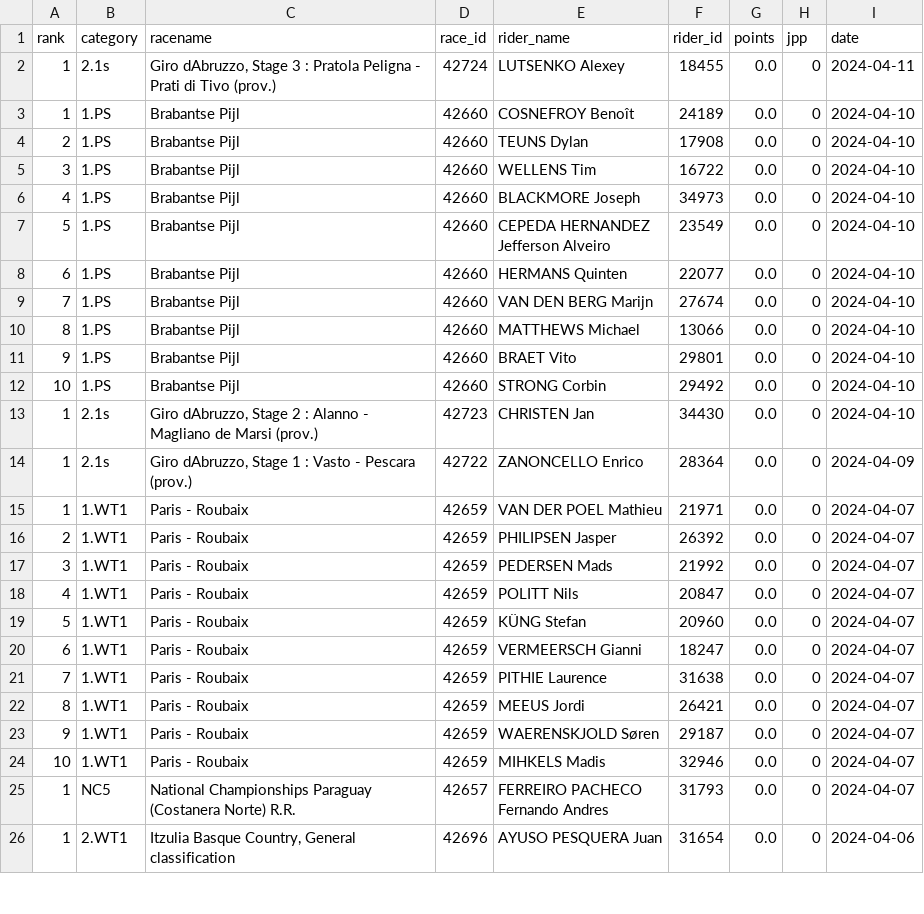
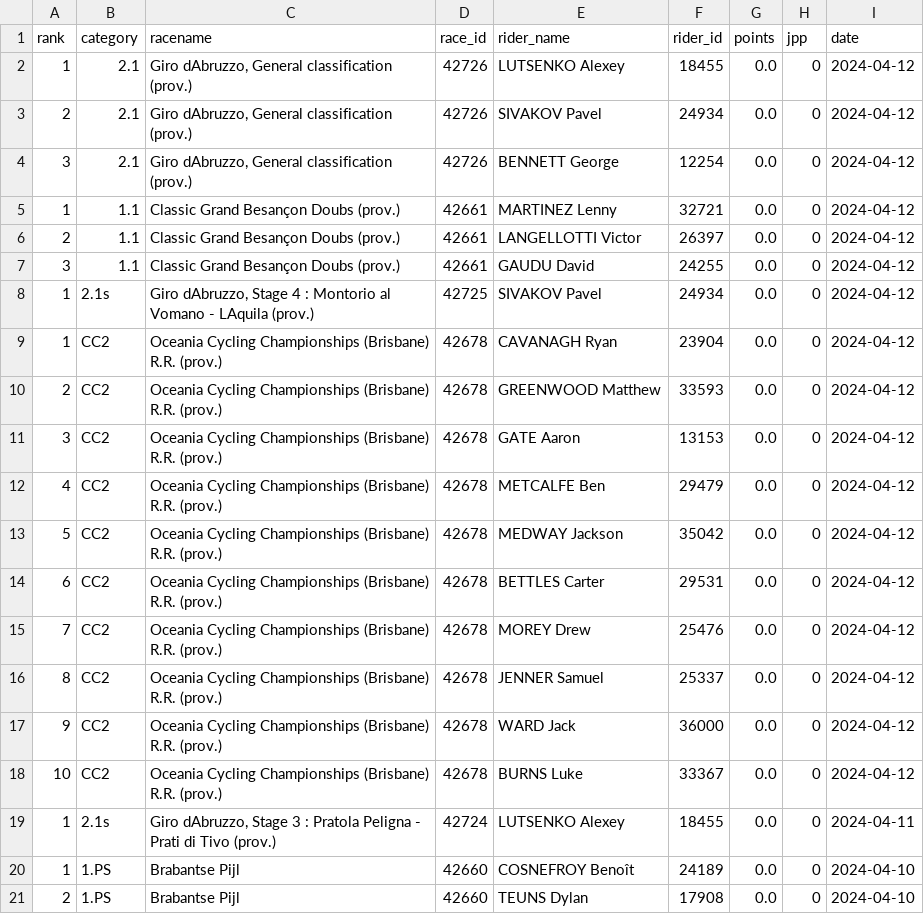
Before and after one commit to wijnandb/wielerspel2024, a CSV file: _data/all_results.csv, drawn as a sheet; only a part is shown; the shorter side is filled out with more unchanged rows; the diff names each change by its address in the sheet, - before the commit and + after, or states it on an @@ line.

Commit message:
New results at 2024-04-12T15:08:03

```diff
--- a/_data/all_results.csv
+++ b/_data/all_results.csv
+row 2: 1 | 2.1 | Giro dAbruzzo, General classification (prov.) | 42726 | LUTSENKO Alexey | 18455 | 0.0 | 0 | 2024-04-12
+row 3: 2 | 2.1 | Giro dAbruzzo, General classification (prov.) | 42726 | SIVAKOV Pavel | 24934 | 0.0 | 0 | 2024-04-12
+row 4: 3 | 2.1 | Giro dAbruzzo, General classification (prov.) | 42726 | BENNETT George | 12254 | 0.0 | 0 | 2024-04-12
+row 5: 1 | 1.1 | Classic Grand Besançon Doubs (prov.) | 42661 | MARTINEZ Lenny | 32721 | 0.0 | 0 | 2024-04-12
+row 6: 2 | 1.1 | Classic Grand Besançon Doubs (prov.) | 42661 | LANGELLOTTI Victor | 26397 | 0.0 | 0 | 2024-04-12
+row 7: 3 | 1.1 | Classic Grand Besançon Doubs (prov.) | 42661 | GAUDU David | 24255 | 0.0 | 0 | 2024-04-12
+row 8: 1 | 2.1s | Giro dAbruzzo, Stage 4 : Montorio al Vomano - LAquila (prov.) | 42725 | SIVAKOV Pavel | 24934 | 0.0 | 0 | 2024-04-12
+row 9: 1 | CC2 | Oceania Cycling Championships (Brisbane) R.R. (prov.) | 42678 | CAVANAGH Ryan | 23904 | 0.0 | 0 | 2024-04-12
+row 10: 2 | CC2 | Oceania Cycling Championships (Brisbane) R.R. (prov.) | 42678 | GREENWOOD Matthew | 33593 | 0.0 | 0 | 2024-04-12
+row 11: 3 | CC2 | Oceania Cycling Championships (Brisbane) R.R. (prov.) | 42678 | GATE Aaron | 13153 | 0.0 | 0 | 2024-04-12
+row 12: 4 | CC2 | Oceania Cycling Championships (Brisbane) R.R. (prov.) | 42678 | METCALFE Ben | 29479 | 0.0 | 0 | 2024-04-12
+row 13: 5 | CC2 | Oceania Cycling Championships (Brisbane) R.R. (prov.) | 42678 | MEDWAY Jackson | 35042 | 0.0 | 0 | 2024-04-12
+row 14: 6 | CC2 | Oceania Cycling Championships (Brisbane) R.R. (prov.) | 42678 | BETTLES Carter | 29531 | 0.0 | 0 | 2024-04-12
+row 15: 7 | CC2 | Oceania Cycling Championships (Brisbane) R.R. (prov.) | 42678 | MOREY Drew | 25476 | 0.0 | 0 | 2024-04-12
+row 16: 8 | CC2 | Oceania Cycling Championships (Brisbane) R.R. (prov.) | 42678 | JENNER Samuel | 25337 | 0.0 | 0 | 2024-04-12
+row 17: 9 | CC2 | Oceania Cycling Championships (Brisbane) R.R. (prov.) | 42678 | WARD Jack | 36000 | 0.0 | 0 | 2024-04-12
+row 18: 10 | CC2 | Oceania Cycling Championships (Brisbane) R.R. (prov.) | 42678 | BURNS Luke | 33367 | 0.0 | 0 | 2024-04-12
```
Also changed, not shown: _data/latest_results.csv.
